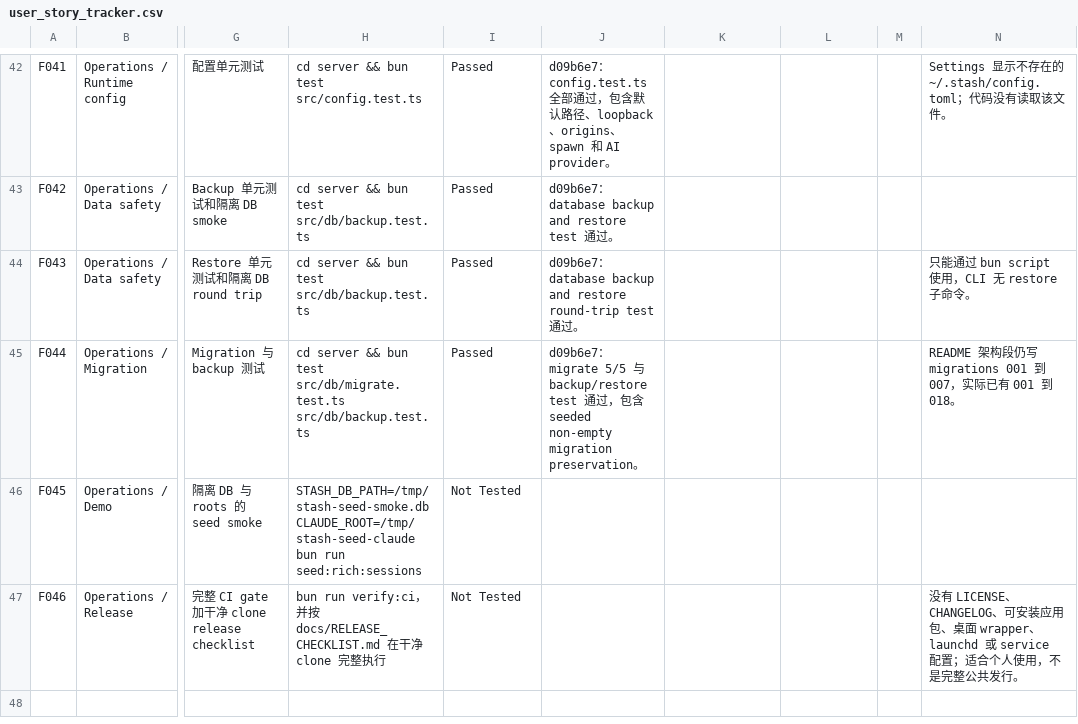
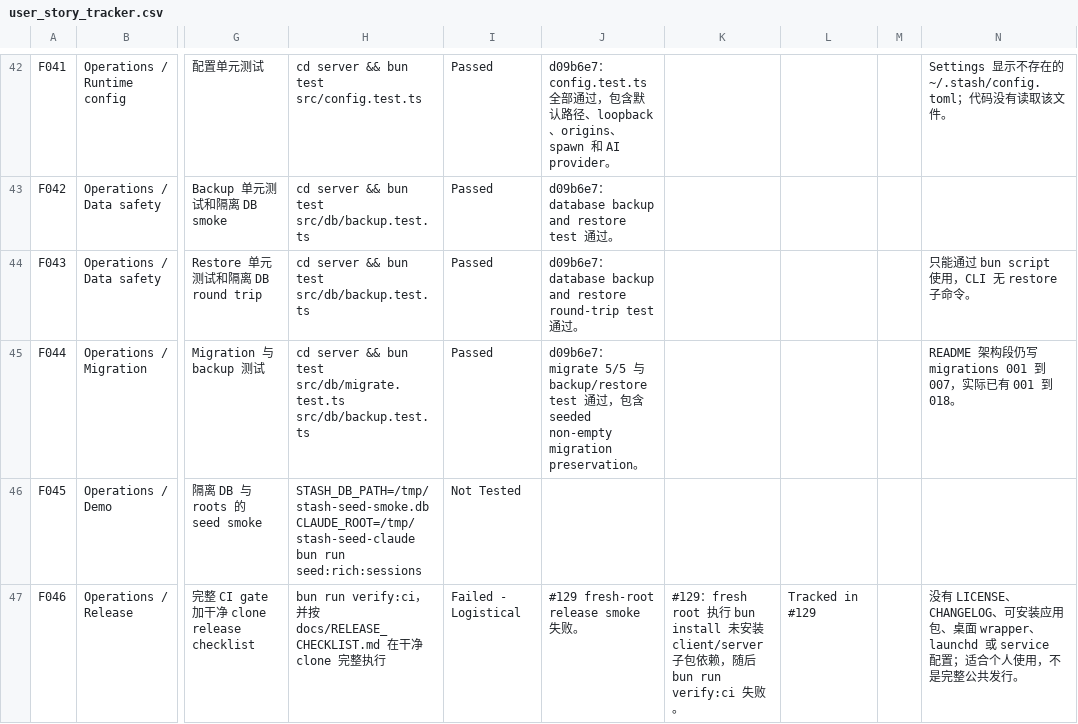
Before and after one commit to majiayu000/stash, a CSV file: docs/user_story_tracker.csv, drawn as a sheet; only a part is shown, gaps mark what is left out; the diff covers the shown part only; the diff names each change by its address in the sheet, - before the commit and + after, or states it on an @@ line.

```diff
--- a/docs/user_story_tracker.csv
+++ b/docs/user_story_tracker.csv
-I47: Not Tested
+I47: Failed - Logistical
-J47: (empty)
+J47: #129 fresh-root release smoke 失败。
-K47: (empty)
+K47: #129：fresh root 执行 bun install 未安装 client/server 子包依赖，随后 bun run verify:ci 失败。
-L47: (empty)
+L47: Tracked in #129
```
Also changed, not shown: 34 edited cells elsewhere in this file.
